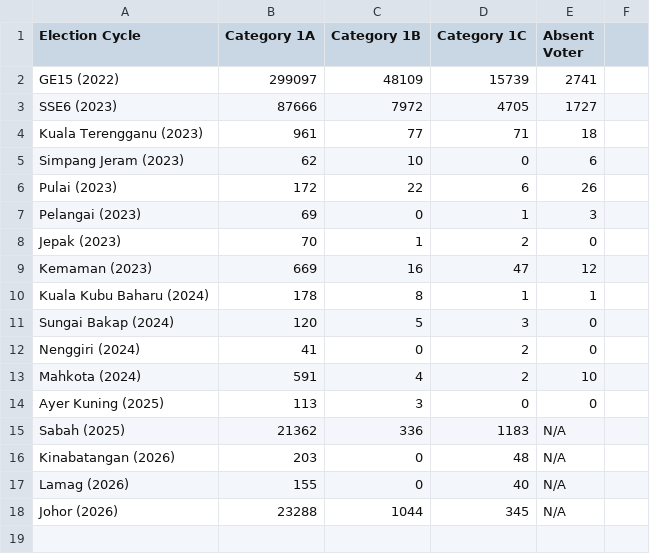
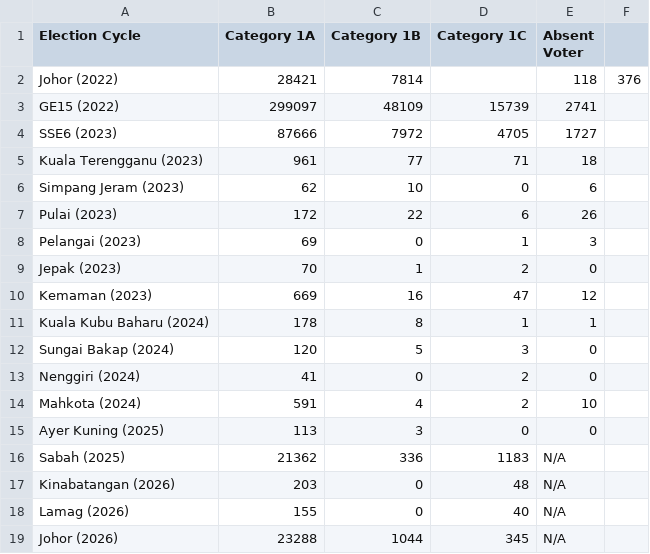
Before and after one commit to TindakMalaysia/General-Election-Data, a CSV file: POSTAL VOTING/Postal Vote Data (2022 - 2026).csv, drawn as a sheet.

Commit message:
Update Postal Vote Data (2022 - 2026).csv

```diff
--- a/POSTAL VOTING/Postal Vote Data (2022 - 2026).csv
+++ b/POSTAL VOTING/Postal Vote Data (2022 - 2026).csv
@@ -1,2 +1,3 @@
 Election Cycle,Category 1A,Category 1B,Category 1C,Absent Voter
+Johor (2022),28421,7814,,118,376
 GE15 (2022),299097,48109,15739,2741
```
